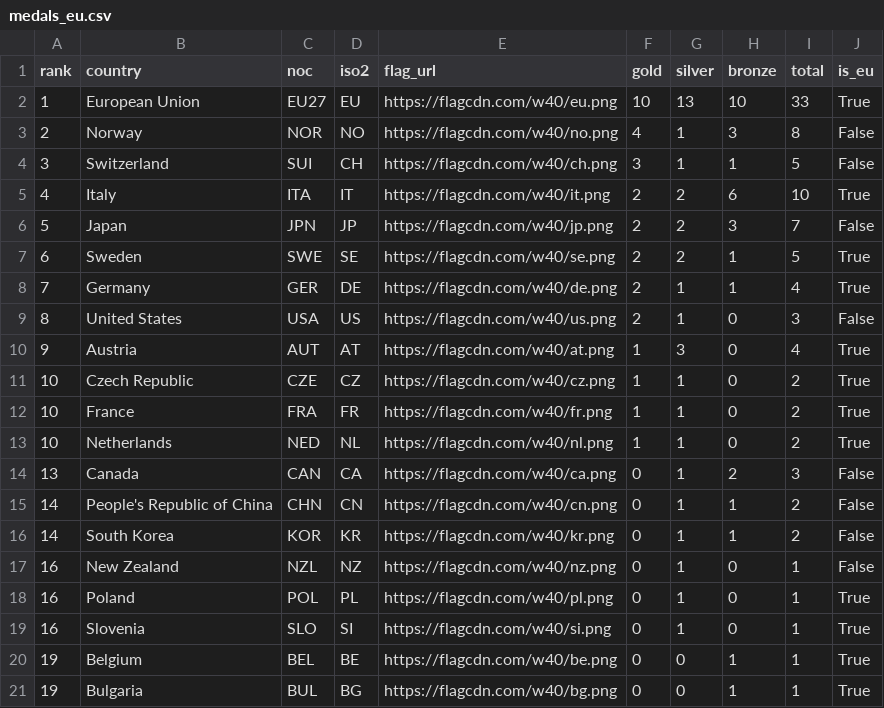
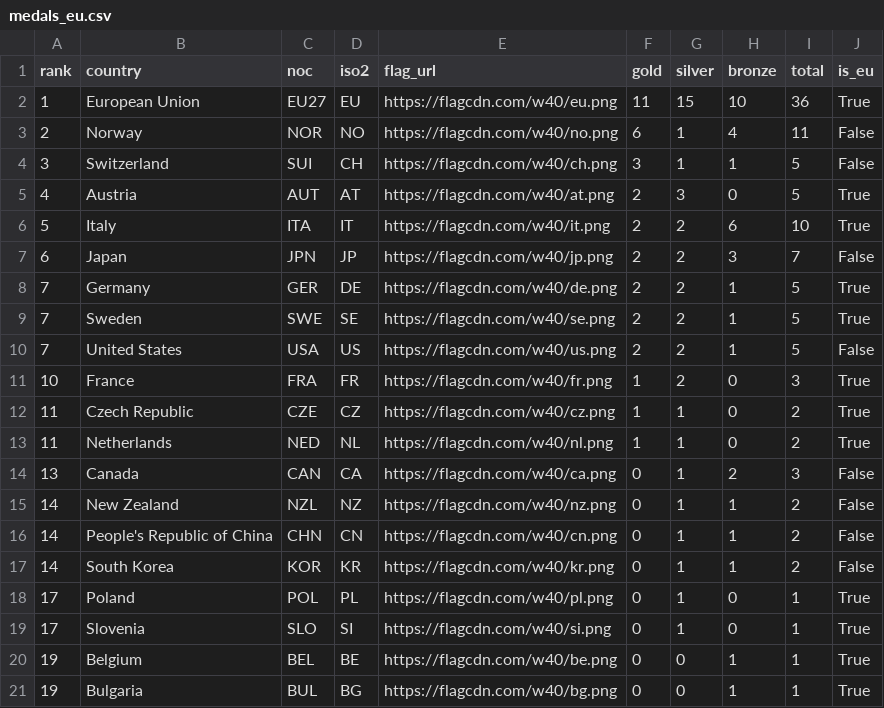
Before and after one commit to Eddimed/medal_table_tweaked, a CSV file: data/medals_eu.csv, drawn as a sheet.

```diff
--- a/data/medals_eu.csv
+++ b/data/medals_eu.csv
@@ -1,20 +1,20 @@
 rank,country,noc,iso2,flag_url,gold,silver,bronze,total,is_eu
-1,European Union,EU27,EU,https://flagcdn.com/w40/eu.png,10,13,10,33,True
-2,Norway,NOR,NO,https://flagcdn.com/w40/no.png,4,1,3,8,False
+1,European Union,EU27,EU,https://flagcdn.com/w40/eu.png,11,15,10,36,True
+2,Norway,NOR,NO,https://flagcdn.com/w40/no.png,6,1,4,11,False
 3,Switzerland,SUI,CH,https://flagcdn.com/w40/ch.png,3,1,1,5,False
-4,Italy,ITA,IT,https://flagcdn.com/w40/it.png,2,2,6,10,True
-5,Japan,JPN,JP,https://flagcdn.com/w40/jp.png,2,2,3,7,False
-6,Sweden,SWE,SE,https://flagcdn.com/w40/se.png,2,2,1,5,True
-7,Germany,GER,DE,https://flagcdn.com/w40/de.png,2,1,1,4,True
-8,United States,USA,US,https://flagcdn.com/w40/us.png,2,1,0,3,False
-9,Austria,AUT,AT,https://flagcdn.com/w40/at.png,1,3,0,4,True
-10,Czech Republic,CZE,CZ,https://flagcdn.com/w40/cz.png,1,1,0,2,True
-10,France,FRA,FR,https://flagcdn.com/w40/fr.png,1,1,0,2,True
-10,Netherlands,NED,NL,https://flagcdn.com/w40/nl.png,1,1,0,2,True
+4,Austria,AUT,AT,https://flagcdn.com/w40/at.png,2,3,0,5,True
+5,Italy,ITA,IT,https://flagcdn.com/w40/it.png,2,2,6,10,True
+6,Japan,JPN,JP,https://flagcdn.com/w40/jp.png,2,2,3,7,False
+7,Germany,GER,DE,https://flagcdn.com/w40/de.png,2,2,1,5,True
+7,Sweden,SWE,SE,https://flagcdn.com/w40/se.png,2,2,1,5,True
+7,United States,USA,US,https://flagcdn.com/w40/us.png,2,2,1,5,False
+10,France,FRA,FR,https://flagcdn.com/w40/fr.png,1,2,0,3,True
+11,Czech Republic,CZE,CZ,https://flagcdn.com/w40/cz.png,1,1,0,2,True
+11,Netherlands,NED,NL,https://flagcdn.com/w40/nl.png,1,1,0,2,True
 13,Canada,CAN,CA,https://flagcdn.com/w40/ca.png,0,1,2,3,False
+14,New Zealand,NZL,NZ,https://flagcdn.com/w40/nz.png,0,1,1,2,False
 14,People's Republic of China,CHN,CN,https://flagcdn.com/w40/cn.png,0,1,1,2,False
 14,South Korea,KOR,KR,https://flagcdn.com/w40/kr.png,0,1,1,2,False
-16,New Zealand,NZL,NZ,https://flagcdn.com/w40/nz.png,0,1,0,1,False
-16,Poland,POL,PL,https://flagcdn.com/w40/pl.png,0,1,0,1,True
-16,Slovenia,SLO,SI,https://flagcdn.com/w40/si.png,0,1,0,1,True
+17,Poland,POL,PL,https://flagcdn.com/w40/pl.png,0,1,0,1,True
+17,Slovenia,SLO,SI,https://flagcdn.com/w40/si.png,0,1,0,1,True
 19,Belgium,BEL,BE,https://flagcdn.com/w40/be.png,0,0,1,1,True
```
Also changed, not shown: 2 other files.
